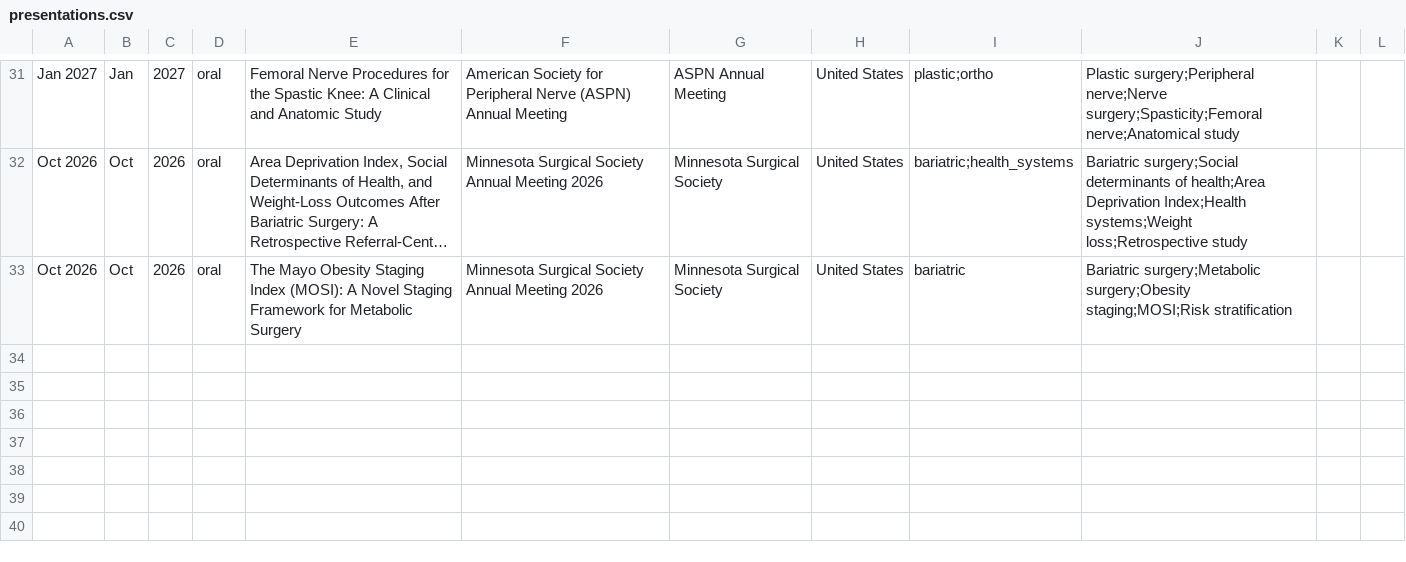
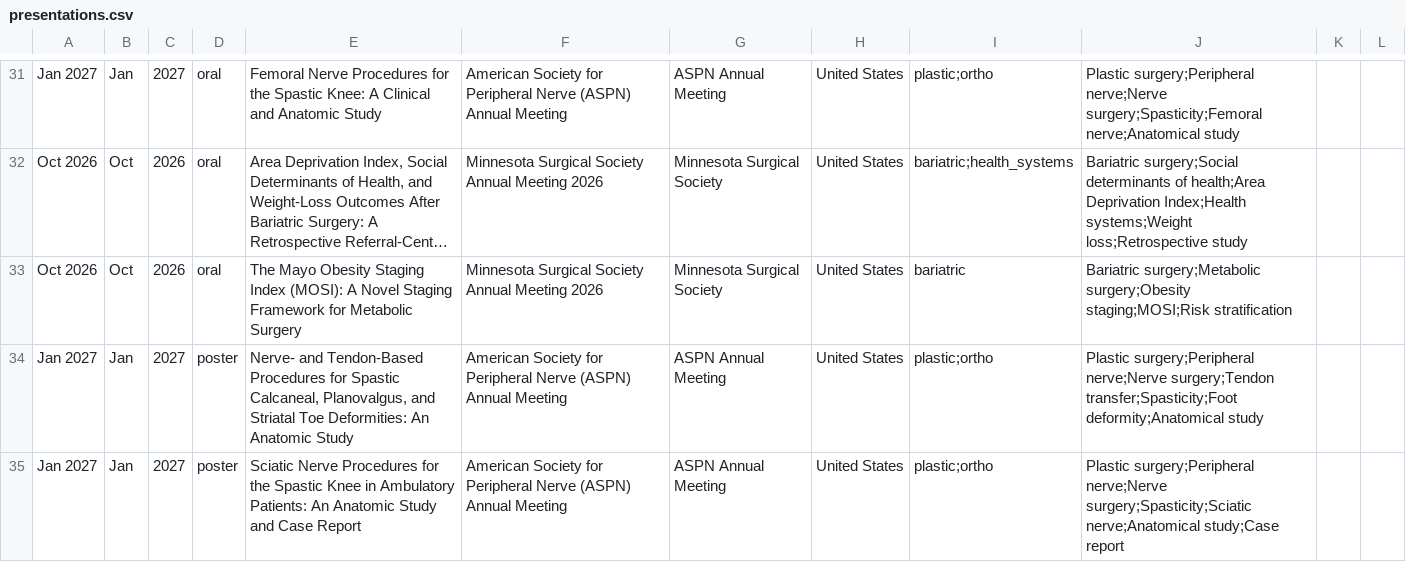
Before and after one commit to SoRRad/RezaShahriarirad_CV, a CSV file: data/presentations.csv, drawn as a sheet; only a part is shown, gaps mark what is left out; long unchanged cells end in …; the diff names each change by its address in the sheet, - before the commit and + after, or states it on an @@ line.

```diff
--- a/data/presentations.csv
+++ b/data/presentations.csv
+row 34: Jan 2027 | Jan | 2027 | poster | Nerve- and Tendon-Based Procedures for Spastic Calcaneal, Planovalgus, and Striatal Toe Deformities: An Anatomic Study | American Society for Peripheral Nerve (ASPN) Annual Meeting | ASPN Annual Meeting | United States | plastic;ortho | Plastic surgery;Peripheral nerve;Nerve surgery;Tendon transfer;Spasticity;Foot deformity;Anatomical study
+row 35: Jan 2027 | Jan | 2027 | poster | Sciatic Nerve Procedures for the Spastic Knee in Ambulatory Patients: An Anatomic Study and Case Report | American Society for Peripheral Nerve (ASPN) Annual Meeting | ASPN Annual Meeting | United States | plastic;ortho | Plastic surgery;Peripheral nerve;Nerve surgery;Spasticity;Sciatic nerve;Anatomical study;Case report
```
Also changed, not shown: 4 other files.
